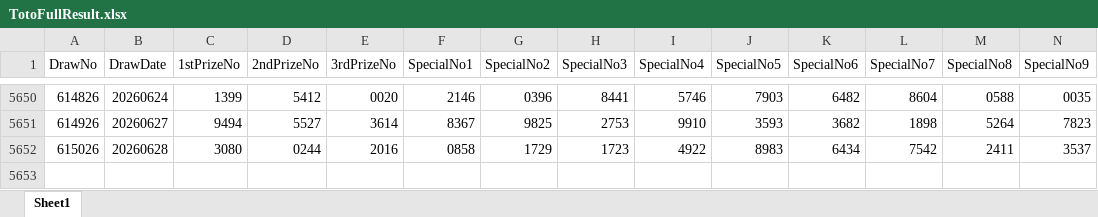
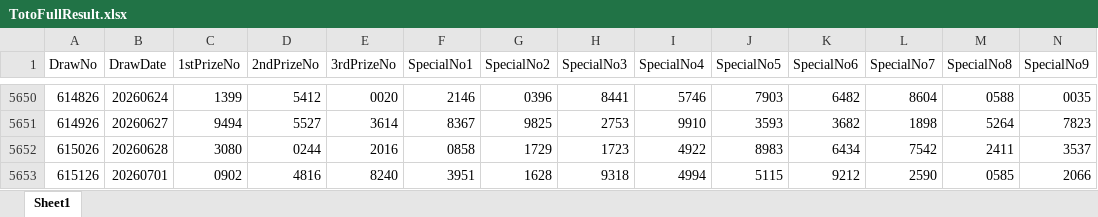
Before and after one commit to wazley-hub/rumah-a-predictor-v9, an Excel workbook: TotoFullResult.xlsx, sheet Sheet1, drawn as a sheet; only a part is shown, gaps mark what is left out; values as stored, in another font and other column widths than the file's, no borders; rows hold the shown columns only; the diff names each change by its address in the sheet, - before the commit and + after, or states it on an @@ line.

Commit message:
Add files via upload

```diff
--- a/TotoFullResult.xlsx (sheet Sheet1)
+++ b/TotoFullResult.xlsx (sheet Sheet1)
+row 5653: 615126 | 20260701 | 0902 | 4816 | 8240 | 3951 | 1628 | 9318 | 4994 | 5115 | 9212 | 2590 | 0585 | 2066
```
